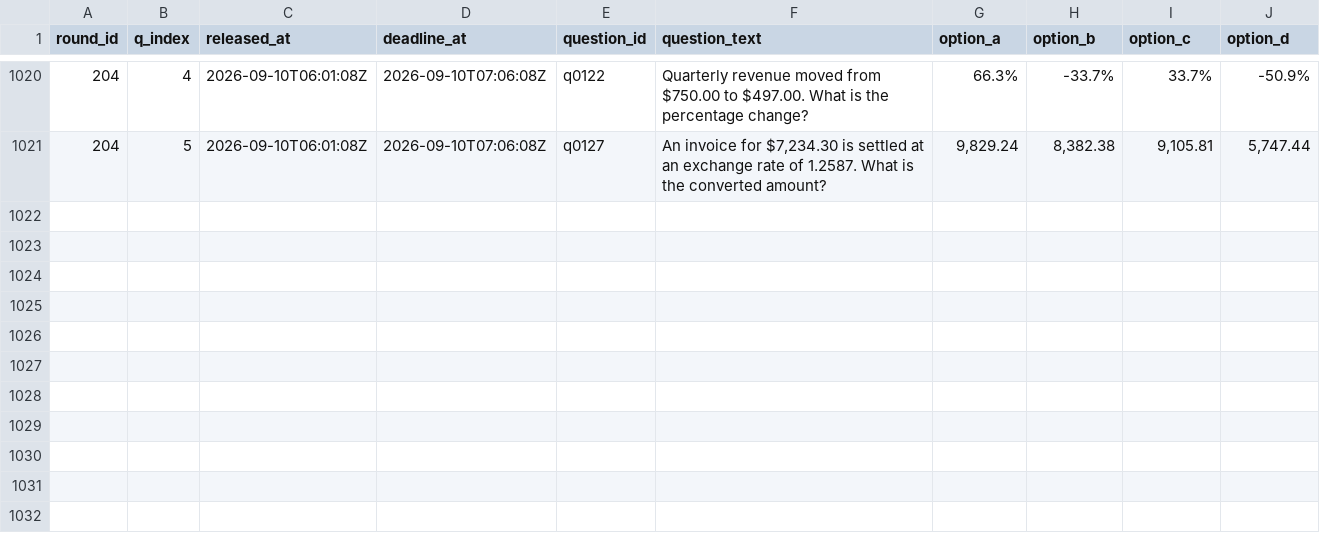
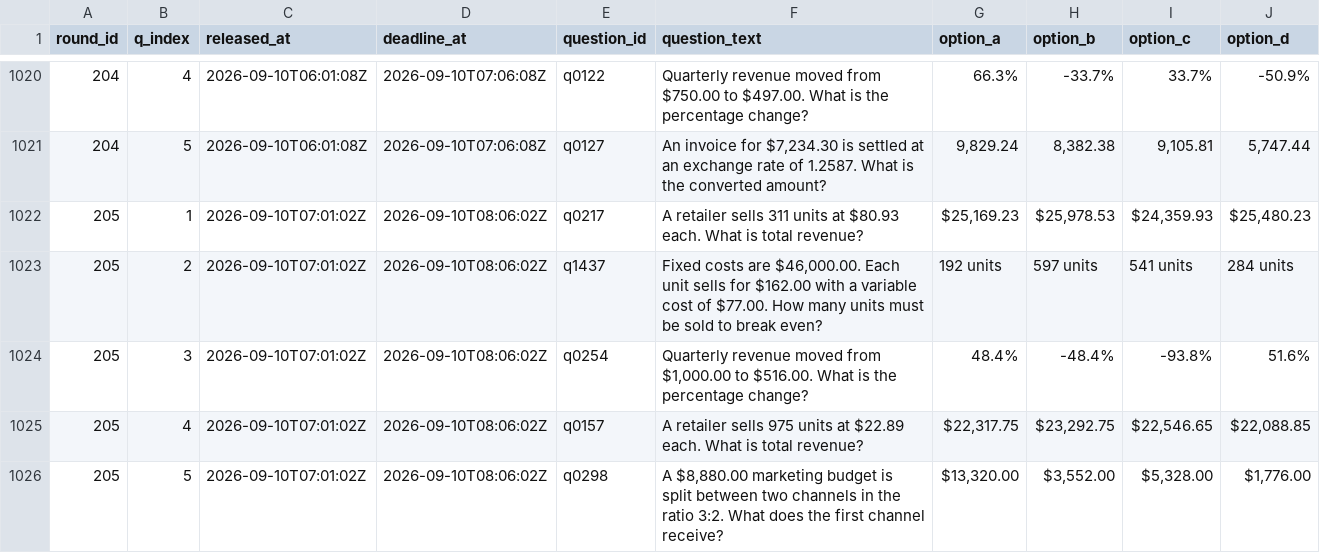
Before and after one commit to FaisalXL/dso429-hw1-questions, a CSV file: questions.csv, drawn as a sheet; only a part is shown, gaps mark what is left out.

```diff
--- a/questions.csv
+++ b/questions.csv
@@ -1021 +1021,6 @@ round_id,q_index,released_at,deadline_at,question_id,question_text,option_a,opti
 204,5,2026-09-10T06:01:08Z,2026-09-10T07:06:08Z,q0127,"An invoice for $7,234.30 is settled at an exchange rate of 1.2587. What is the converted amount?","9,829.24","8,382.38","9,105.81","5,747.44"
+205,1,2026-09-10T07:01:02Z,2026-09-10T08:06:02Z,q0217,A retailer sells 311 units at $80.93 each. What is total revenue?,"$25,169.23","$25,978.53","$24,359.93","$25,480.23"
+205,2,2026-09-10T07:01:02Z,2026-09-10T08:06:02Z,q1437,"Fixed costs are $46,000.00. Each unit sells for $162.00 with a variable cost of $77.00. How many units must be sold to break even?",192 units,597 units,541 units,284 units
+205,3,2026-09-10T07:01:02Z,2026-09-10T08:06:02Z,q0254,"Quarterly revenue moved from $1,000.00 to $516.00. What is the percentage change?",48.4%,-48.4%,-93.8%,51.6%
+205,4,2026-09-10T07:01:02Z,2026-09-10T08:06:02Z,q0157,A retailer sells 975 units at $22.89 each. What is total revenue?,"$22,317.75","$23,292.75","$22,546.65","$22,088.85"
+205,5,2026-09-10T07:01:02Z,2026-09-10T08:06:02Z,q0298,"A $8,880.00 marketing budget is split between two channels in the ratio 3:2. What does the first channel receive?","$13,320.00","$3,552.00","$5,328.00","$1,776.00"
```
Also changed, not shown: 44 other files.
